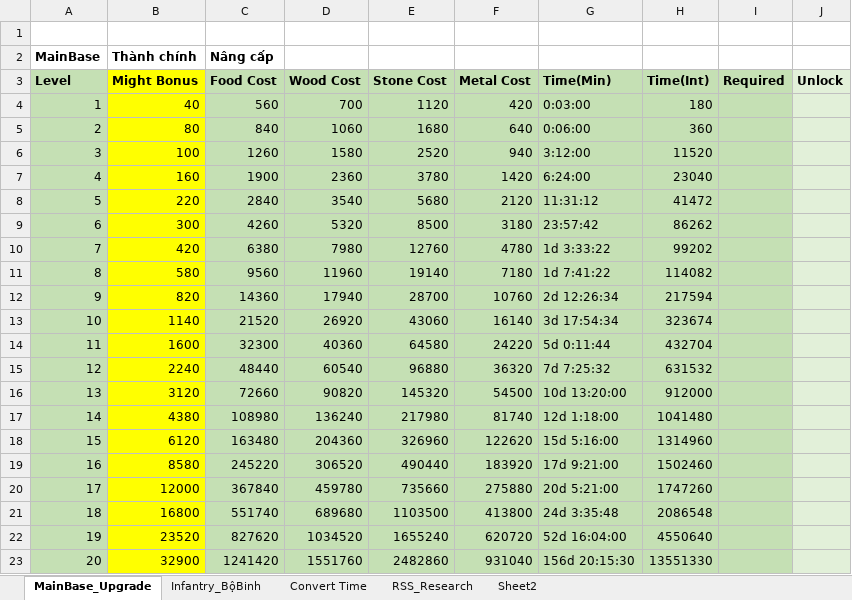
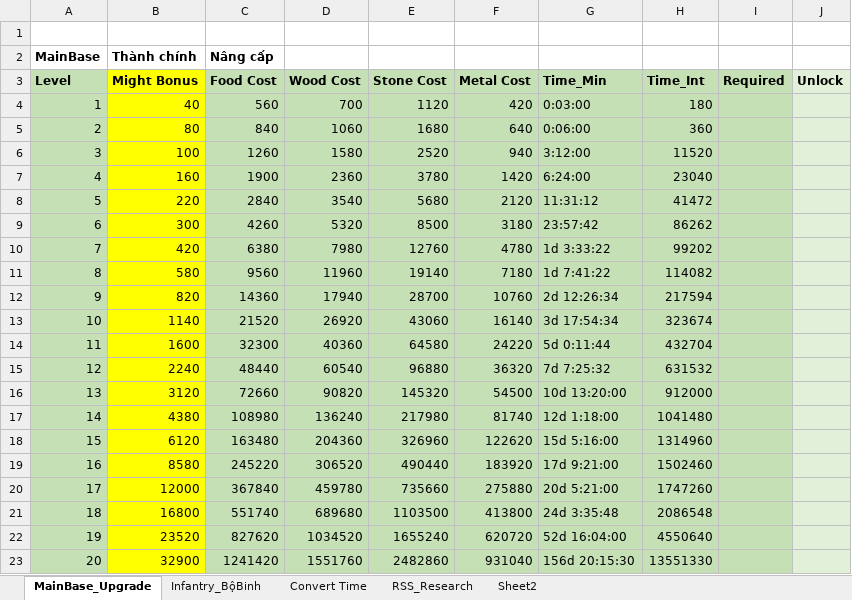
Before and after one commit to GameVae/FileXmind, an Excel workbook: Xmind/Upgrade_Research/Infantry.xlsx, sheet MainBase_Upgrade, drawn as a sheet; values as stored, in another font and other column widths than the file's, no borders; the diff names each change by its address in the sheet, - before the commit and + after, or states it on an @@ line.

Commit message:
add

```diff
--- a/Xmind/Upgrade_Research/Infantry.xlsx (sheet MainBase_Upgrade)
+++ b/Xmind/Upgrade_Research/Infantry.xlsx (sheet MainBase_Upgrade)
-G3: Time(Min)
+G3: Time_Min
-H3: Time(Int)
+H3: Time_Int
```
